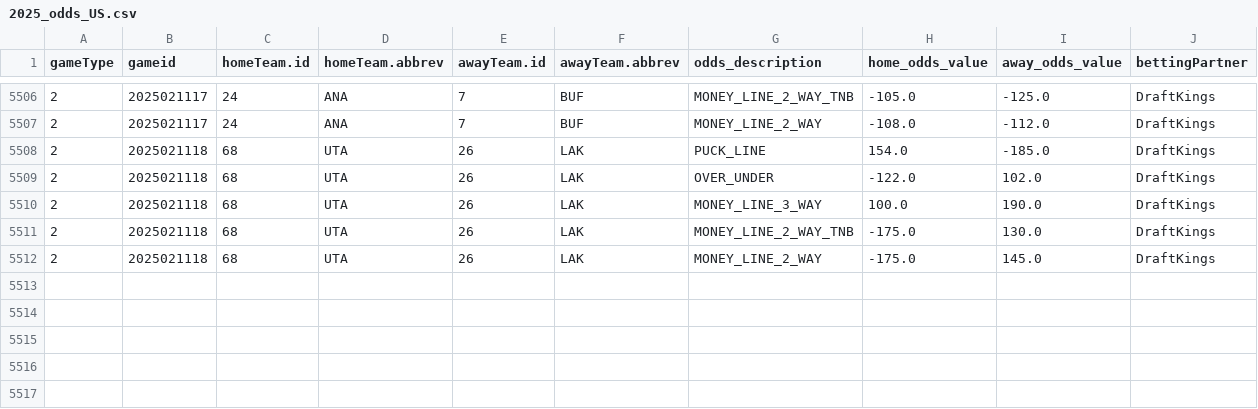
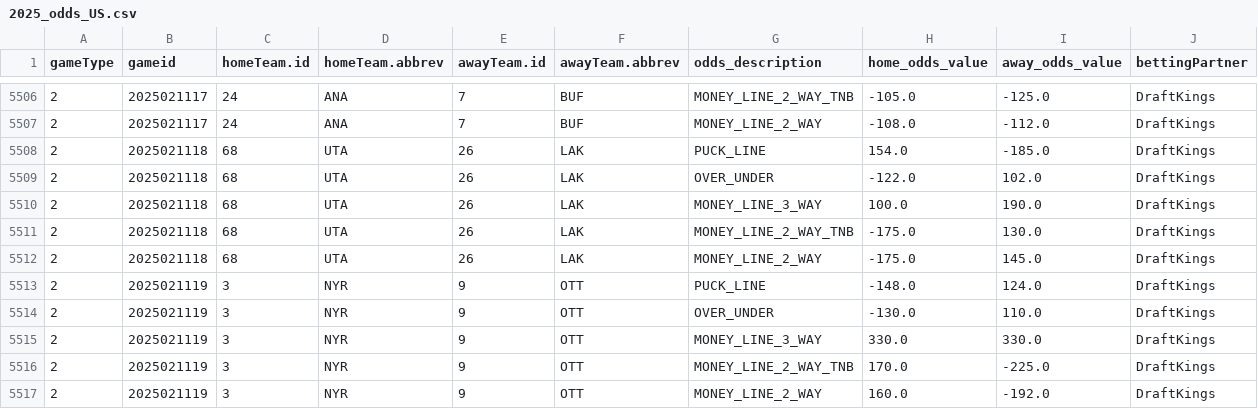
Before and after one commit to justinjjlee/NHL-Analytics, a CSV file: latest/box/2025_odds_US.csv, drawn as a sheet; only a part is shown, gaps mark what is left out; rows hold the shown columns only; the diff names each change by its address in the sheet, - before the commit and + after, or states it on an @@ line.

```diff
--- a/latest/box/2025_odds_US.csv
+++ b/latest/box/2025_odds_US.csv
+row 5513: 2 | 2025021119 | 3 | NYR | 9 | OTT | PUCK_LINE | -148.0 | 124.0 | DraftKings
+row 5514: 2 | 2025021119 | 3 | NYR | 9 | OTT | OVER_UNDER | -130.0 | 110.0 | DraftKings
+row 5515: 2 | 2025021119 | 3 | NYR | 9 | OTT | MONEY_LINE_3_WAY | 330.0 | 330.0 | DraftKings
+row 5516: 2 | 2025021119 | 3 | NYR | 9 | OTT | MONEY_LINE_2_WAY_TNB | 170.0 | -225.0 | DraftKings
+row 5517: 2 | 2025021119 | 3 | NYR | 9 | OTT | MONEY_LINE_2_WAY | 160.0 | -192.0 | DraftKings
```
Also changed, not shown: latest/box/2025_box.csv, latest/box/2025_box_team.csv, 5 other files.
